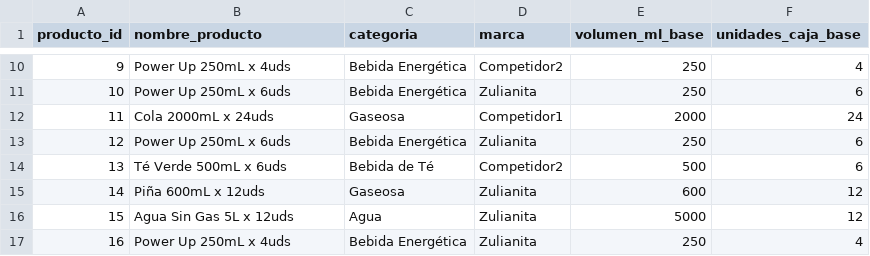
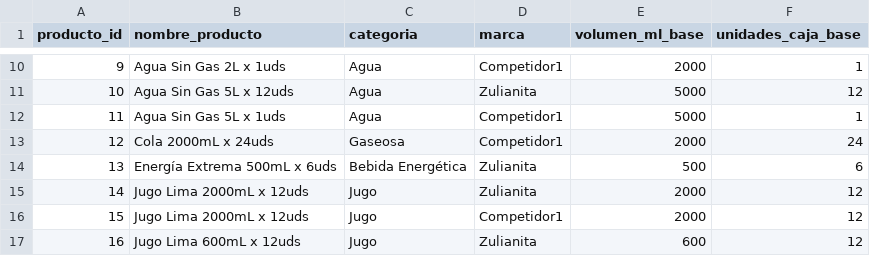
Before and after one commit to jdranalytics/Portfolio, a CSV file: 04_beverages_sales_analytics/00_data_sources/00_main_sources/productos.csv, drawn as a sheet; only a part is shown, gaps mark what is left out; the diff covers the shown part only.

```diff
--- a/04_beverages_sales_analytics/00_data_sources/00_main_sources/productos.csv
+++ b/04_beverages_sales_analytics/00_data_sources/00_main_sources/productos.csv
@@ -10,8 +10,8 @@ producto_id,nombre_producto,categoria,marca,volumen_ml_base,unidades_caja_base
-9,Power Up 250mL x 4uds,Bebida Energética,Competidor2,250,4
-10,Power Up 250mL x 6uds,Bebida Energética,Zulianita,250,6
-11,Cola 2000mL x 24uds,Gaseosa,Competidor1,2000,24
-12,Power Up 250mL x 6uds,Bebida Energética,Zulianita,250,6
-13,Té Verde 500mL x 6uds,Bebida de Té,Competidor2,500,6
-14,Piña 600mL x 12uds,Gaseosa,Zulianita,600,12
-15,Agua Sin Gas 5L x 12uds,Agua,Zulianita,5000,12
-16,Power Up 250mL x 4uds,Bebida Energética,Zulianita,250,4
+9,Agua Sin Gas 2L x 1uds,Agua,Competidor1,2000,1
+10,Agua Sin Gas 5L x 12uds,Agua,Zulianita,5000,12
+11,Agua Sin Gas 5L x 1uds,Agua,Competidor1,5000,1
+12,Cola 2000mL x 24uds,Gaseosa,Competidor1,2000,24
+13,Energía Extrema 500mL x 6uds,Bebida Energética,Zulianita,500,6
+14,Jugo Lima 2000mL x 12uds,Jugo,Zulianita,2000,12
+15,Jugo Lima 2000mL x 12uds,Jugo,Competidor1,2000,12
+16,Jugo Lima 600mL x 12uds,Jugo,Zulianita,600,12
```
Also changed, not shown: 142 edited cells elsewhere in this file, 04_beverages_sales_analytics/00_data_sources/01_sql_extractions/VW_CLIENTES_FULL_PROFILE.csv, 12 other files.
